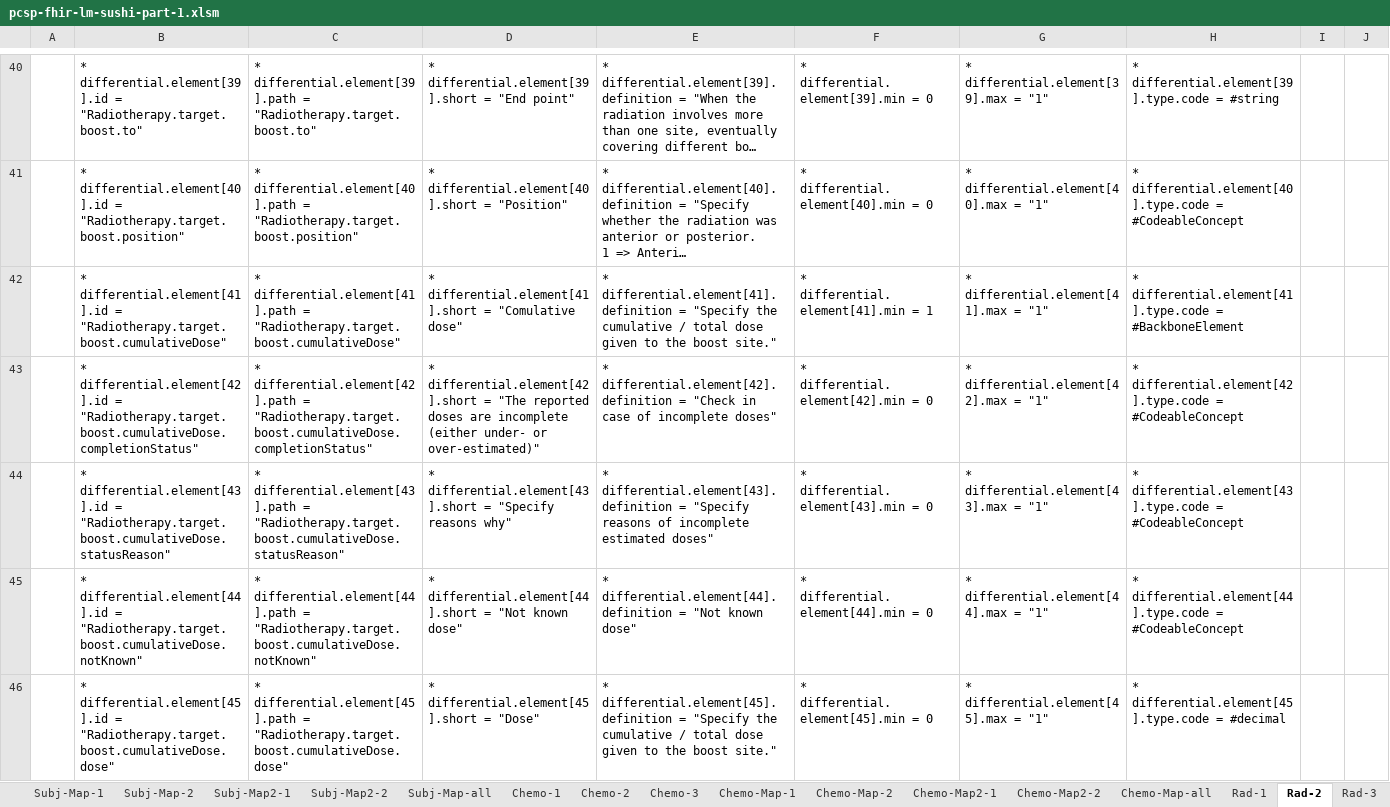
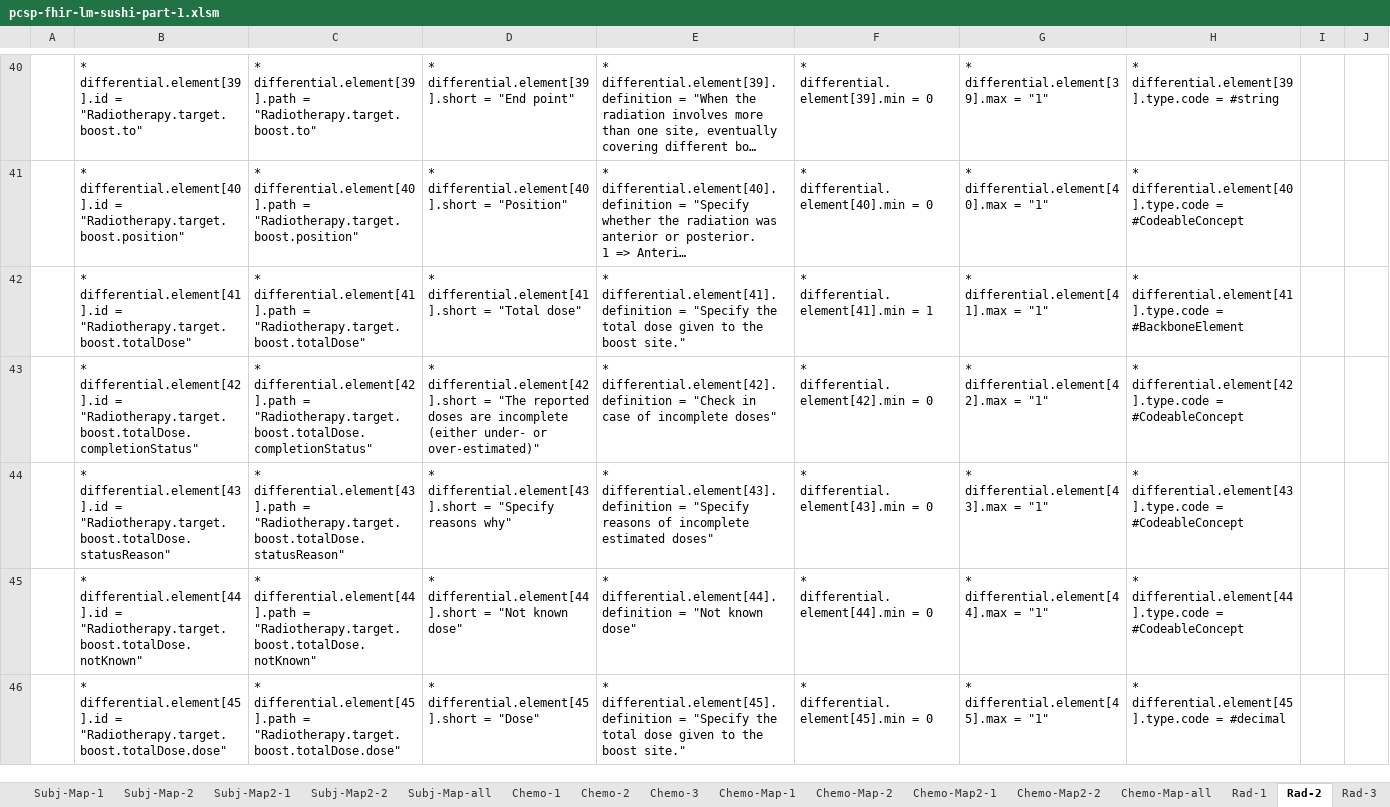
Before and after one commit to hl7-eu/pcsp, an Excel workbook: pcsp-fhir-lm-sushi-part-1.xlsm, sheet Rad-2, drawn as a sheet; only a part is shown, gaps mark what is left out; long unchanged cells end in …; values as stored, in another font and other column widths than the file's, no borders; the diff covers the shown part only; the diff names each change by its address in the sheet, - before the commit and + after, or states it on an @@ line.

```diff
--- a/pcsp-fhir-lm-sushi-part-1.xlsm (sheet Rad-2)
+++ b/pcsp-fhir-lm-sushi-part-1.xlsm (sheet Rad-2)
-B42: …differential.element[41].id = "Radiotherapy.target.boost.cumulativeDose"
+B42: …differential.element[41].id = "Radiotherapy.target.boost.totalDose"
-C42: …differential.element[41].path = "Radiotherapy.target.boost.cumulativeDose"
+C42: …differential.element[41].path = "Radiotherapy.target.boost.totalDose"
-D42: …differential.element[41].short = "Comulative dose"
+D42: …differential.element[41].short = "Total dose"
-E42: …"Specify the cumulative / total dose…
+E42: …"Specify the total dose…
-B43: …differential.element[42].id = "Radiotherapy.target.boost.cumulativeDose.completionStatus"
+B43: …differential.element[42].id = "Radiotherapy.target.boost.totalDose.completionStatus"
-C43: …differential.element[42].path = "Radiotherapy.target.boost.cumulativeDose.completionStatus"
+C43: …differential.element[42].path = "Radiotherapy.target.boost.totalDose.completionStatus"
-B44: …differential.element[43].id = "Radiotherapy.target.boost.cumulativeDose.statusReason"
+B44: …differential.element[43].id = "Radiotherapy.target.boost.totalDose.statusReason"
-C44: …differential.element[43].path = "Radiotherapy.target.boost.cumulativeDose.statusReason"
+C44: …differential.element[43].path = "Radiotherapy.target.boost.totalDose.statusReason"
-B45: …differential.element[44].id = "Radiotherapy.target.boost.cumulativeDose.notKnown"
+B45: …differential.element[44].id = "Radiotherapy.target.boost.totalDose.notKnown"
-C45: …differential.element[44].path = "Radiotherapy.target.boost.cumulativeDose.notKnown"
+C45: …differential.element[44].path = "Radiotherapy.target.boost.totalDose.notKnown"
-B46: …differential.element[45].id = "Radiotherapy.target.boost.cumulativeDose.dose"
+B46: …differential.element[45].id = "Radiotherapy.target.boost.totalDose.dose"
-C46: …differential.element[45].path = "Radiotherapy.target.boost.cumulativeDose.dose"
+C46: …differential.element[45].path = "Radiotherapy.target.boost.totalDose.dose"
-E46: …"Specify the cumulative / total dose…
+E46: …"Specify the total dose…
```
Also changed, not shown: 27 edited cells elsewhere in this sheet, sheet Common, sheet Rad-3, sheet Radio-Map-1, sheet Radio-Map2-1, sheet Rad-1, sheet Radio-Map-all, 1 more sheet, 3 other files.
